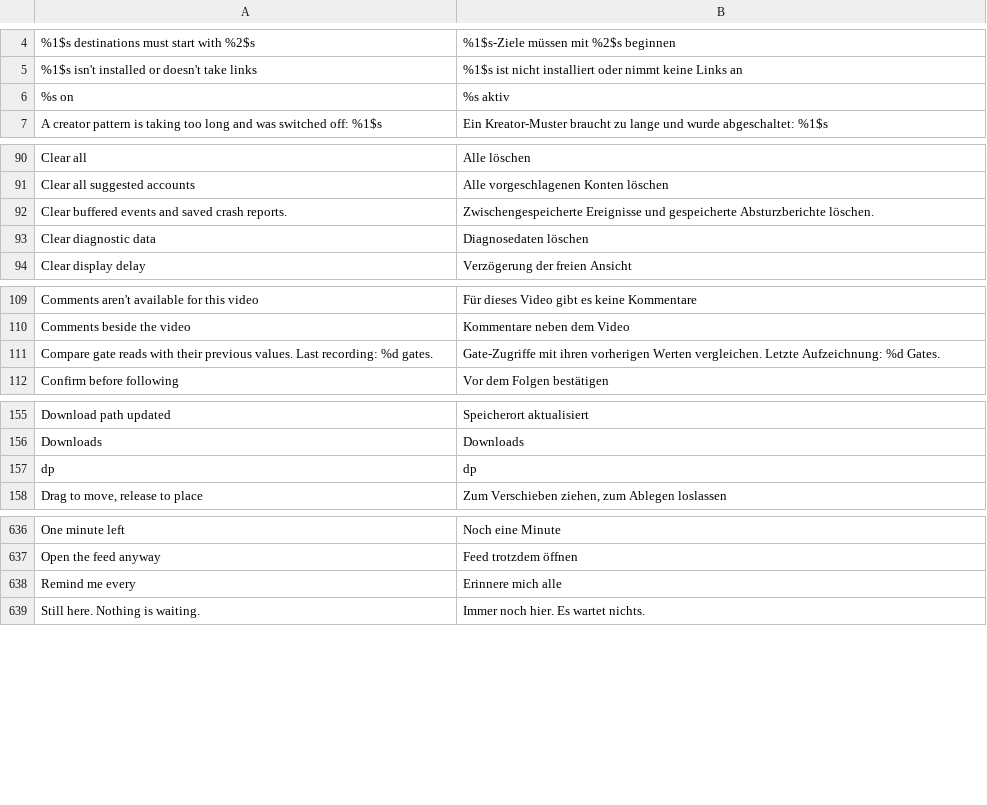
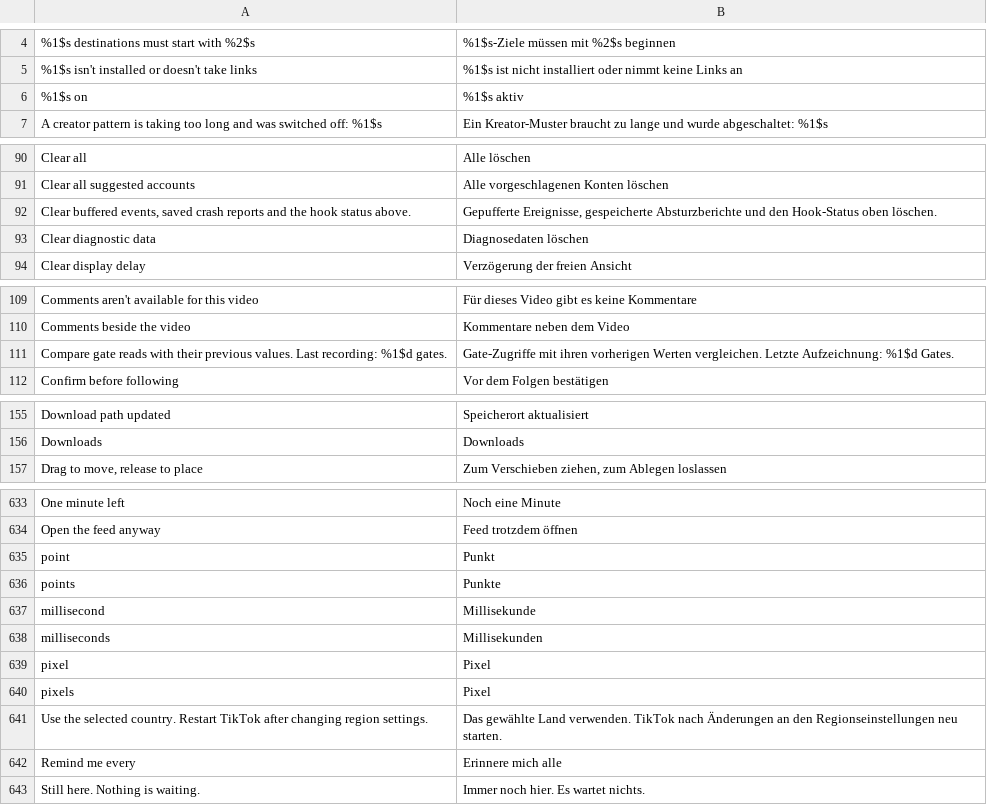
Before and after one commit to SysAdminDoc/hushfeed, a TSV file: extensions/tiktok/src/main/l10n/de.tsv, drawn as a sheet; only a part is shown, gaps mark what is left out; the diff covers the shown part only.

```diff
--- a/extensions/tiktok/src/main/l10n/de.tsv
+++ b/extensions/tiktok/src/main/l10n/de.tsv
@@ -5,3 +5,3 @@
 %1$s isn't installed or doesn't take links	%1$s ist nicht installiert oder nimmt keine Links an
-%s on	%s aktiv
+%1$s on	%1$s aktiv
 A creator pattern is taking too long and was switched off: %1$s	Ein Kreator-Muster braucht zu lange und wurde abgeschaltet: %1$s
@@ -91,3 +91,3 @@ Clear all	Alle löschen
 Clear all suggested accounts	Alle vorgeschlagenen Konten löschen
-Clear buffered events and saved crash reports.	Zwischengespeicherte Ereignisse und gespeicherte Absturzberichte löschen.
+Clear buffered events, saved crash reports and the hook status above.	Gepufferte Ereignisse, gespeicherte Absturzberichte und den Hook-Status oben löschen.
 Clear diagnostic data	Diagnosedaten löschen
@@ -110,3 +110,3 @@ Comments aren't available for this video	Für dieses Video gibt es keine Komment
 Comments beside the video	Kommentare neben dem Video
-Compare gate reads with their previous values. Last recording: %d gates.	Gate-Zugriffe mit ihren vorherigen Werten vergleichen. Letzte Aufzeichnung: %d Gates.
+Compare gate reads with their previous values. Last recording: %1$d gates.	Gate-Zugriffe mit ihren vorherigen Werten vergleichen. Letzte Aufzeichnung: %1$d Gates.
 Confirm before following	Vor dem Folgen bestätigen
@@ -156,3 +156,2 @@ Download path updated	Speicherort aktualisiert
 Downloads	Downloads
-dp	dp
 Drag to move, release to place	Zum Verschieben ziehen, zum Ablegen loslassen
@@ -637,2 +634,9 @@ One minute left	Noch eine Minute
 Open the feed anyway	Feed trotzdem öffnen
+point	Punkt
+points	Punkte
+millisecond	Millisekunde
+milliseconds	Millisekunden
+pixel	Pixel
+pixels	Pixel
+Use the selected country. Restart TikTok after changing region settings.	Das gewählte Land verwenden. TikTok nach Änderungen an den Regionseinstellungen neu starten.
 Remind me every	Erinnere mich alle
```
Also changed, not shown: 2 removed rows and 4 edited cells elsewhere in this file, extensions/tiktok/src/main/l10n/en.csv, extensions/tiktok/src/main/l10n/in.csv, 19 other files.
